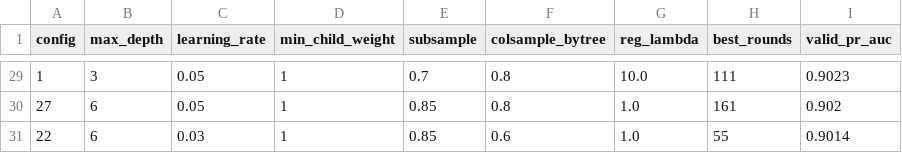
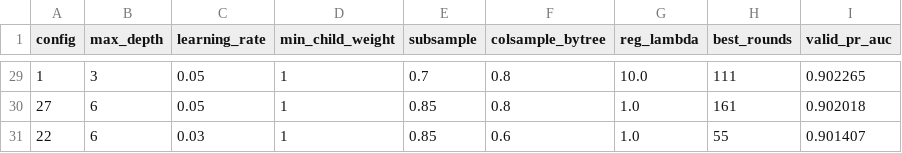
Before and after one commit to niranjan9155/london-crime-prediction, a CSV file: outputs/tables/tuning_xgb_own.csv, drawn as a sheet; only a part is shown, gaps mark what is left out; the diff covers the shown part only.

```diff
--- a/outputs/tables/tuning_xgb_own.csv
+++ b/outputs/tables/tuning_xgb_own.csv
@@ -29,3 +29,3 @@ config,max_depth,learning_rate,min_child_weight,subsample,colsample_bytree,reg_l
-1,3,0.05,1,0.7,0.8,10.0,111,0.9023
-27,6,0.05,1,0.85,0.8,1.0,161,0.902
-22,6,0.03,1,0.85,0.6,1.0,55,0.9014
+1,3,0.05,1,0.7,0.8,10.0,111,0.902265
+27,6,0.05,1,0.85,0.8,1.0,161,0.902018
+22,6,0.03,1,0.85,0.6,1.0,55,0.901407
```
Also changed, not shown: 27 edited cells elsewhere in this file, outputs/tables/bootstrap_comparisons.csv, outputs/tables/shap_importance.csv, 8 other files.
